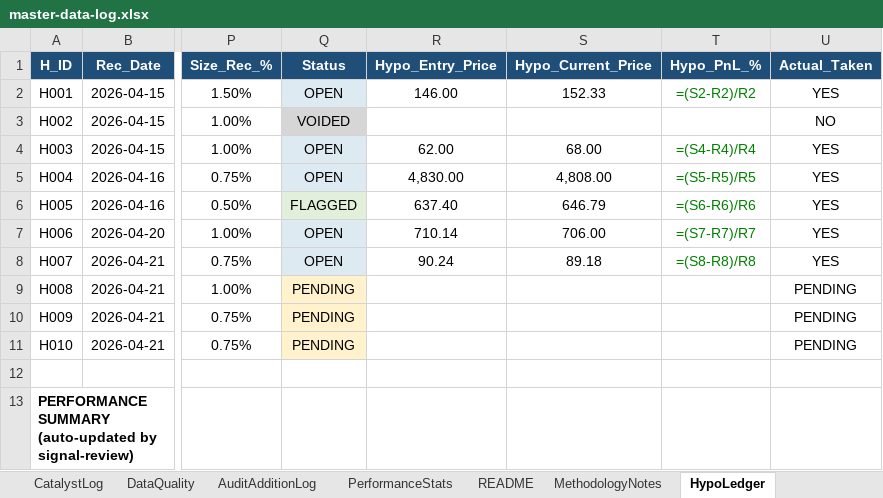
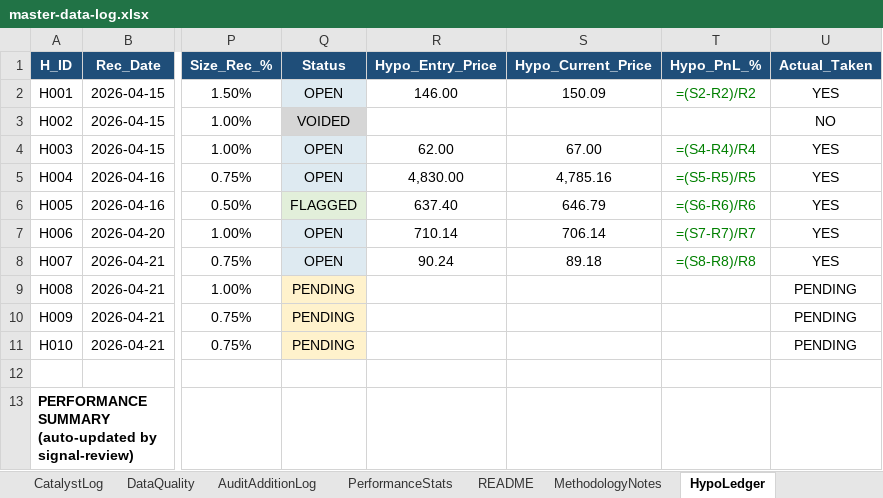
Before and after one commit to geraldyiu12529-cmyk/Gerald, an Excel workbook: Trade/master-data-log.xlsx, sheet HypoLedger, drawn as a sheet; only a part is shown, gaps mark what is left out; values as stored, in another font and other column widths than the file's, no borders; formulas without a stored value are shown as written; the diff names each change by its address in the sheet, - before the commit and + after, or states it on an @@ line.

```diff
--- a/Trade/master-data-log.xlsx (sheet HypoLedger)
+++ b/Trade/master-data-log.xlsx (sheet HypoLedger)
-S2 (Hypo_Current_Price): 152.33
+S2 (Hypo_Current_Price): 150.09
-S4 (Hypo_Current_Price): 68.00
+S4 (Hypo_Current_Price): 67.00
-S5 (Hypo_Current_Price): 4,808.00
+S5 (Hypo_Current_Price): 4,785.16
-S7 (Hypo_Current_Price): 706.00
+S7 (Hypo_Current_Price): 706.14
```
